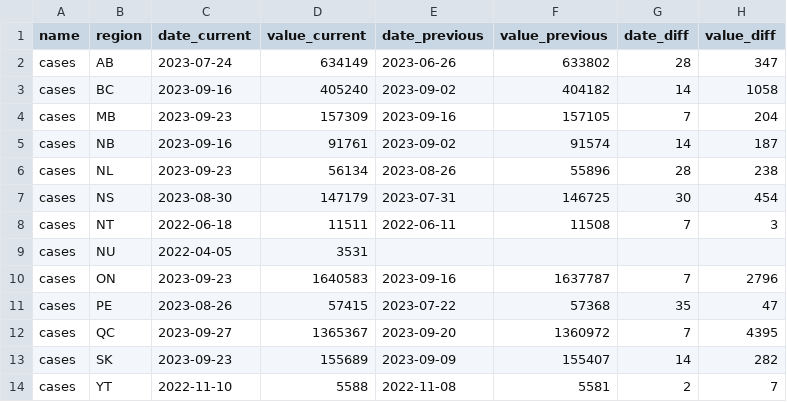
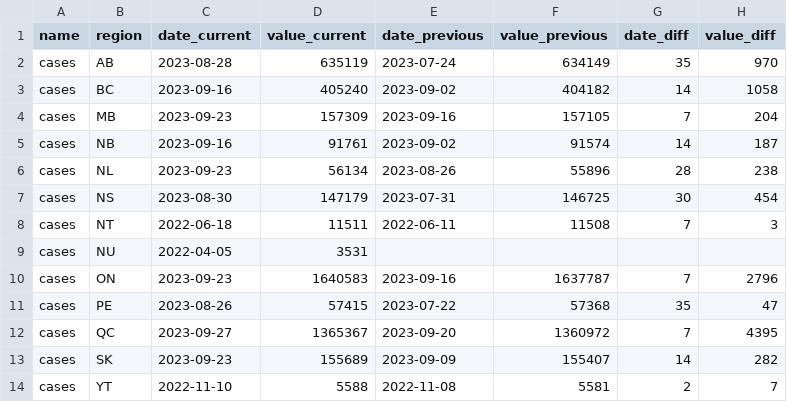
Before and after one commit to ccodwg/CovidTimelineCanada, a CSV file: diffs/pt/cases_pt.csv, drawn as a sheet.

```diff
--- a/diffs/pt/cases_pt.csv
+++ b/diffs/pt/cases_pt.csv
@@ -1,3 +1,3 @@
 "name","region","date_current","value_current","date_previous","value_previous","date_diff","value_diff"
-"cases","AB","2023-07-24",634149,"2023-06-26",633802,28,347
+"cases","AB","2023-08-28",635119,"2023-07-24",634149,35,970
 "cases","BC","2023-09-16",405240,"2023-09-02",404182,14,1058
```
Also changed, not shown: data/can/cases_can.csv, data/pt/cases_pt.csv, 10 other files.
